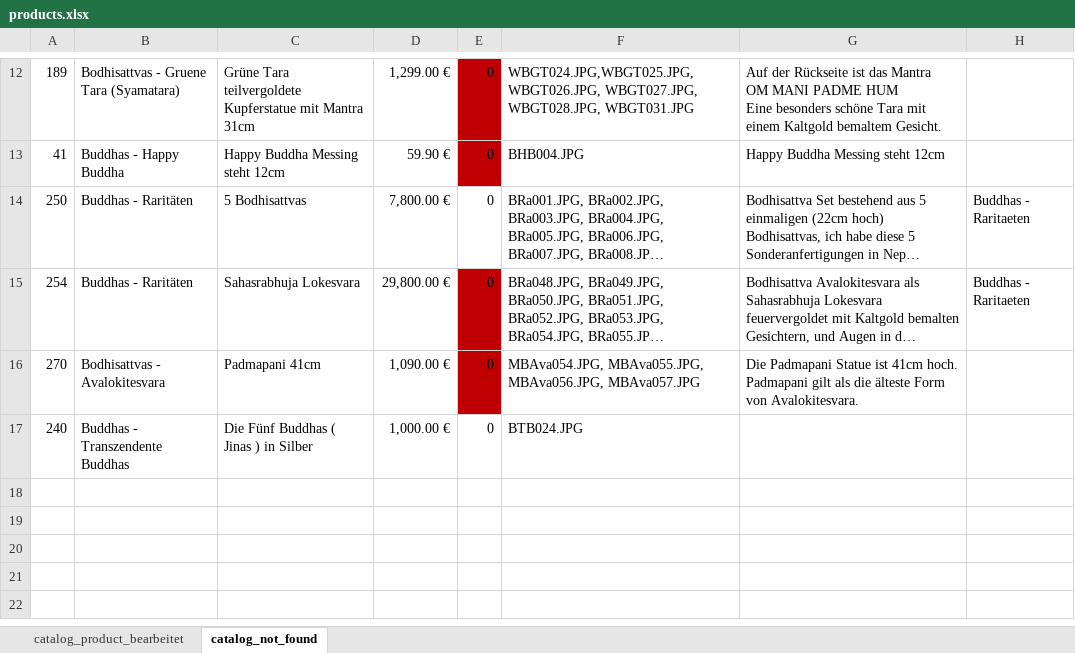
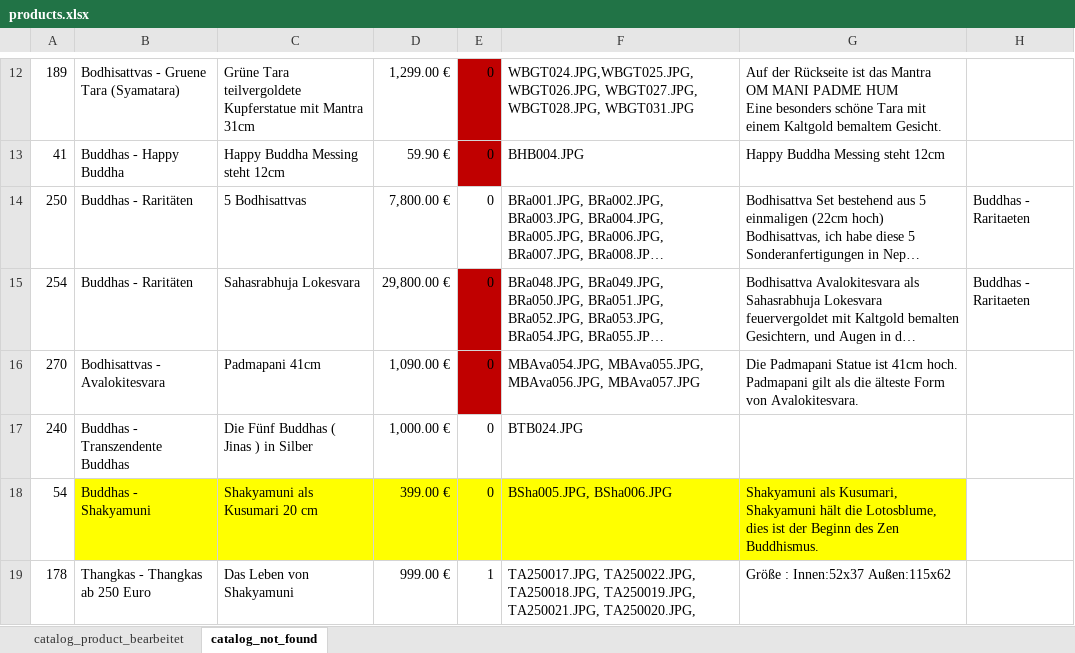
Before and after one commit to jnes92/react-cintamani, an Excel workbook: data/products.xlsx, sheet catalog_not_found, drawn as a sheet; only a part is shown, gaps mark what is left out; long unchanged cells end in …; values as stored, in another font and other column widths than the file's, no borders; the diff names each change by its address in the sheet, - before the commit and + after, or states it on an @@ line.

Commit message:
Eine THangka raus genommen und ein paar preise geändert

```diff
--- a/data/products.xlsx (sheet catalog_not_found)
+++ b/data/products.xlsx (sheet catalog_not_found)
+row 18: 54 | Buddhas - Shakyamuni | Shakyamuni als Kusumari 20 cm | 399.00 € | 0 | BSha005.JPG, BSha006.JPG | Shakyamuni als Kusumari, Shakyamuni hält die Lotosblume, dies ist der Beginn des Zen Buddhismus.
+row 19: 178 | Thangkas - Thangkas ab 250 Euro | Das Leben von Shakyamuni | 999.00 € | 1 | TA250017.JPG, TA250022.JPG, TA250018.JPG, TA250019.JPG, TA250021.JPG, TA250020.JPG, | Größe : Innen:52x37 Außen:115x62
```
Also changed, not shown: sheet catalog_product_bearbeitet.
